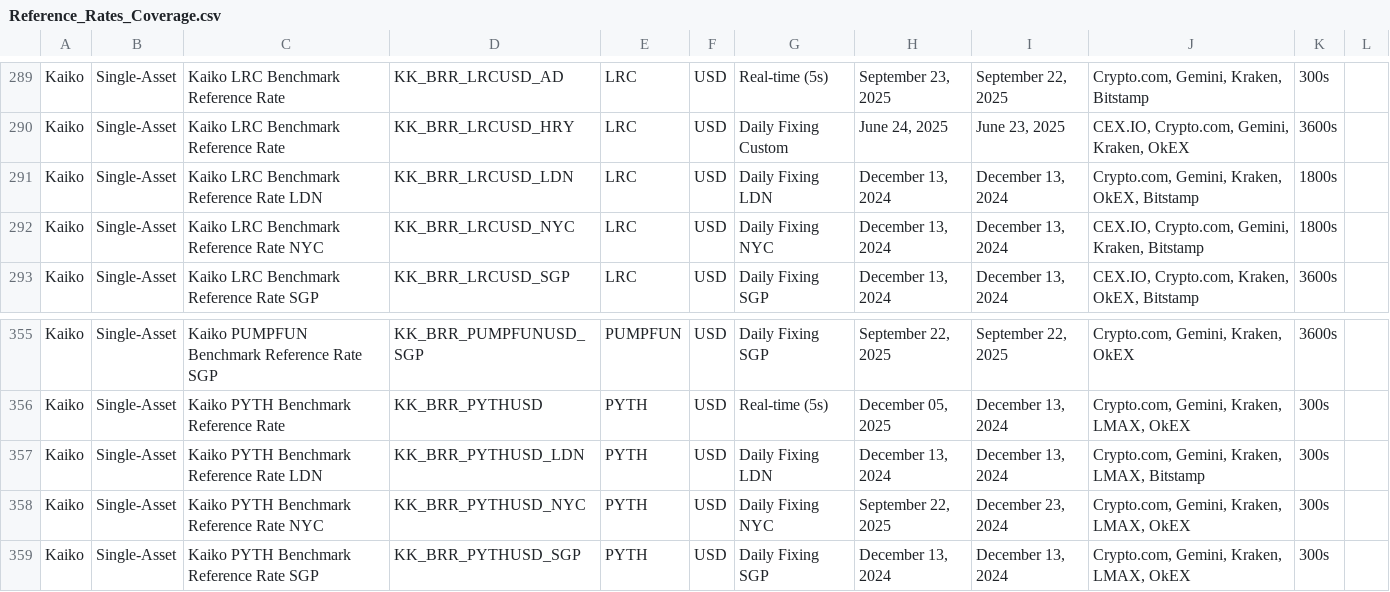
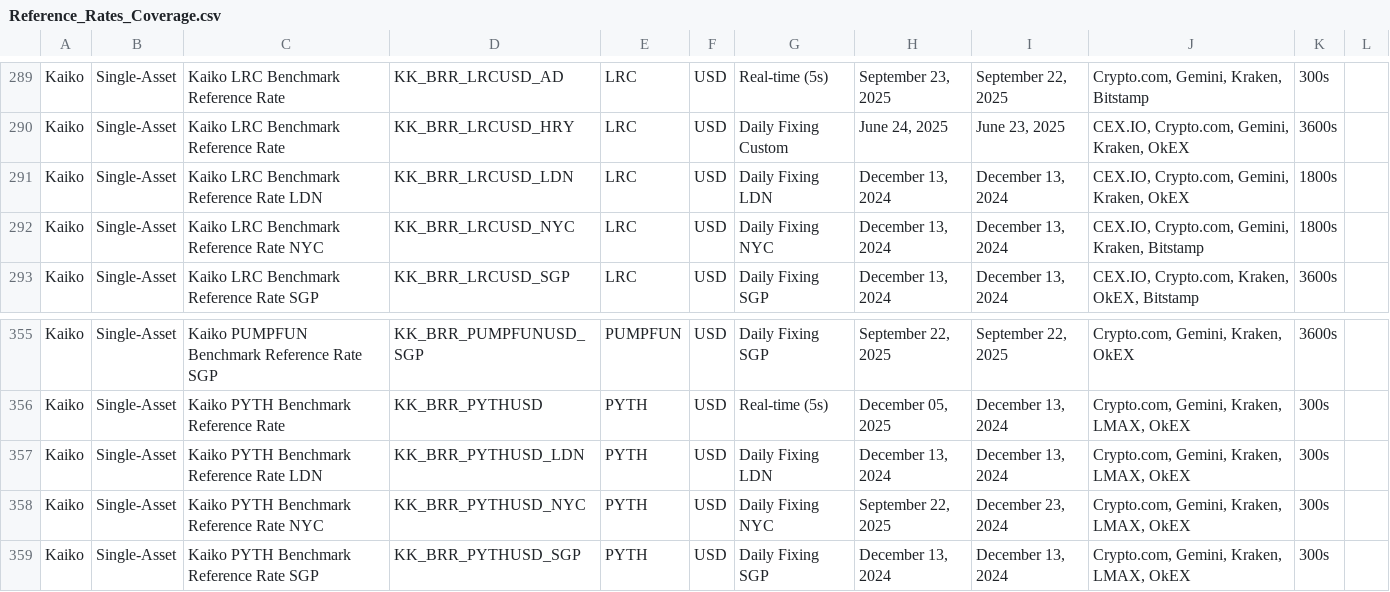
Before and after one commit to rdavill/kaiko_indices_coverage, a CSV file: Reference_Rates_Coverage.csv, drawn as a sheet; only a part is shown, gaps mark what is left out.

```diff
--- a/Reference_Rates_Coverage.csv
+++ b/Reference_Rates_Coverage.csv
@@ -290,3 +290,3 @@ Kaiko,Single-Asset,Kaiko LRC Benchmark Reference Rate ,KK_BRR_LRCUSD_AD,LRC,USD,
 Kaiko,Single-Asset,Kaiko LRC Benchmark Reference Rate ,KK_BRR_LRCUSD_HRY,LRC,USD,Daily Fixing Custom,"June 24, 2025","June 23, 2025","CEX.IO, Crypto.com, Gemini, Kraken, OkEX",3600s,
-Kaiko,Single-Asset,Kaiko LRC Benchmark Reference Rate LDN,KK_BRR_LRCUSD_LDN,LRC,USD,Daily Fixing LDN,"December 13, 2024","December 13, 2024","Crypto.com, Gemini, Kraken, OkEX, Bitstamp",1800s,
+Kaiko,Single-Asset,Kaiko LRC Benchmark Reference Rate LDN,KK_BRR_LRCUSD_LDN,LRC,USD,Daily Fixing LDN,"December 13, 2024","December 13, 2024","CEX.IO, Crypto.com, Gemini, Kraken, OkEX",1800s,
 Kaiko,Single-Asset,Kaiko LRC Benchmark Reference Rate NYC,KK_BRR_LRCUSD_NYC,LRC,USD,Daily Fixing NYC,"December 13, 2024","December 13, 2024","CEX.IO, Crypto.com, Gemini, Kraken, Bitstamp",1800s,
@@ -356,3 +356,3 @@ Kaiko,Single-Asset,Kaiko PUMPFUN Benchmark Reference Rate SGP,KK_BRR_PUMPFUNUSD_
 Kaiko,Single-Asset,Kaiko PYTH Benchmark Reference Rate ,KK_BRR_PYTHUSD,PYTH,USD,Real-time (5s),"December 05, 2025","December 13, 2024","Crypto.com, Gemini, Kraken, LMAX, OkEX",300s,
-Kaiko,Single-Asset,Kaiko PYTH Benchmark Reference Rate LDN,KK_BRR_PYTHUSD_LDN,PYTH,USD,Daily Fixing LDN,"December 13, 2024","December 13, 2024","Crypto.com, Gemini, Kraken, LMAX, Bitstamp",300s,
+Kaiko,Single-Asset,Kaiko PYTH Benchmark Reference Rate LDN,KK_BRR_PYTHUSD_LDN,PYTH,USD,Daily Fixing LDN,"December 13, 2024","December 13, 2024","Crypto.com, Gemini, Kraken, LMAX, OkEX",300s,
 Kaiko,Single-Asset,Kaiko PYTH Benchmark Reference Rate NYC,KK_BRR_PYTHUSD_NYC,PYTH,USD,Daily Fixing NYC,"September 22, 2025","December 23, 2024","Crypto.com, Gemini, Kraken, LMAX, OkEX",300s,
```
